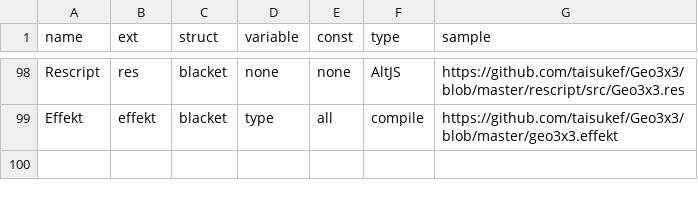
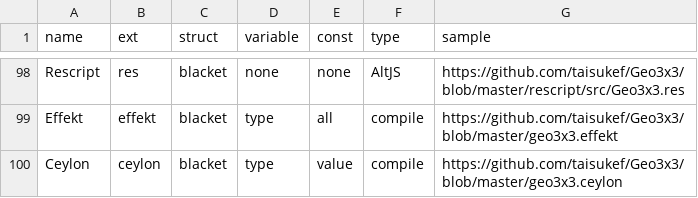
Before and after one commit to taisukef/Geo3x3, a CSV file: langlist.csv, drawn as a sheet; only a part is shown, gaps mark what is left out.

Commit message:
add Ceylon

```diff
--- a/langlist.csv
+++ b/langlist.csv
@@ -99 +99,2 @@ Rescript,res,blacket,none,none,AltJS,https://github.com/taisukef/Geo3x3/blob/mas
 Effekt,effekt,blacket,type,all,compile,https://github.com/taisukef/Geo3x3/blob/master/geo3x3.effekt
+Ceylon,ceylon,blacket,type,value,compile,https://github.com/taisukef/Geo3x3/blob/master/geo3x3.ceylon
```
Also changed, not shown: 2 other files.
